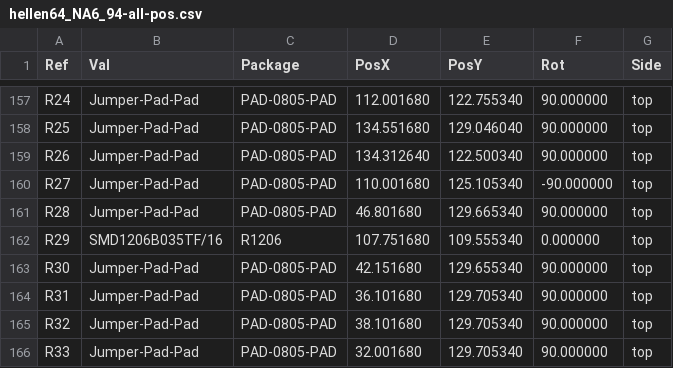
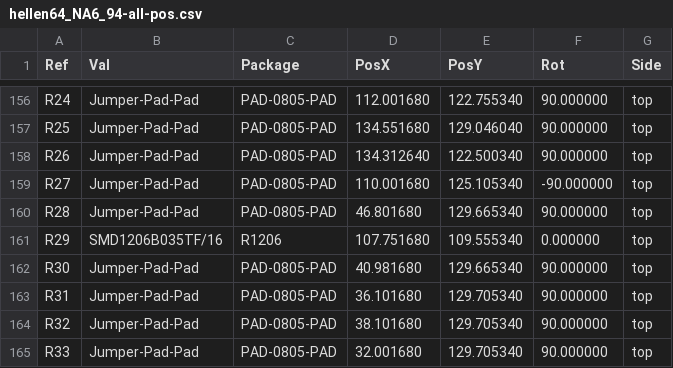
Before and after one commit to rusefi/hellen-miata-NA6, a CSV file: gerber/hellen64_NA6_94-all-pos.csv, drawn as a sheet; only a part is shown, gaps mark what is left out; the diff covers the shown part only.

```diff
--- a/gerber/hellen64_NA6_94-all-pos.csv
+++ b/gerber/hellen64_NA6_94-all-pos.csv
@@ -162,3 +161,3 @@ Ref,Val,Package,PosX,PosY,Rot,Side
 "R29","SMD1206B035TF/16","R1206",107.751680,109.555340,0.000000,top
-"R30","Jumper-Pad-Pad","PAD-0805-PAD",42.151680,129.655340,90.000000,top
+"R30","Jumper-Pad-Pad","PAD-0805-PAD",40.981680,129.665340,90.000000,top
 "R31","Jumper-Pad-Pad","PAD-0805-PAD",36.101680,129.705340,90.000000,top
```
Also changed, not shown: 1 added row, 3 removed rows and 10 edited cells elsewhere in this file, gerber/hellen64_NA6_94.csv, 16 other files.
